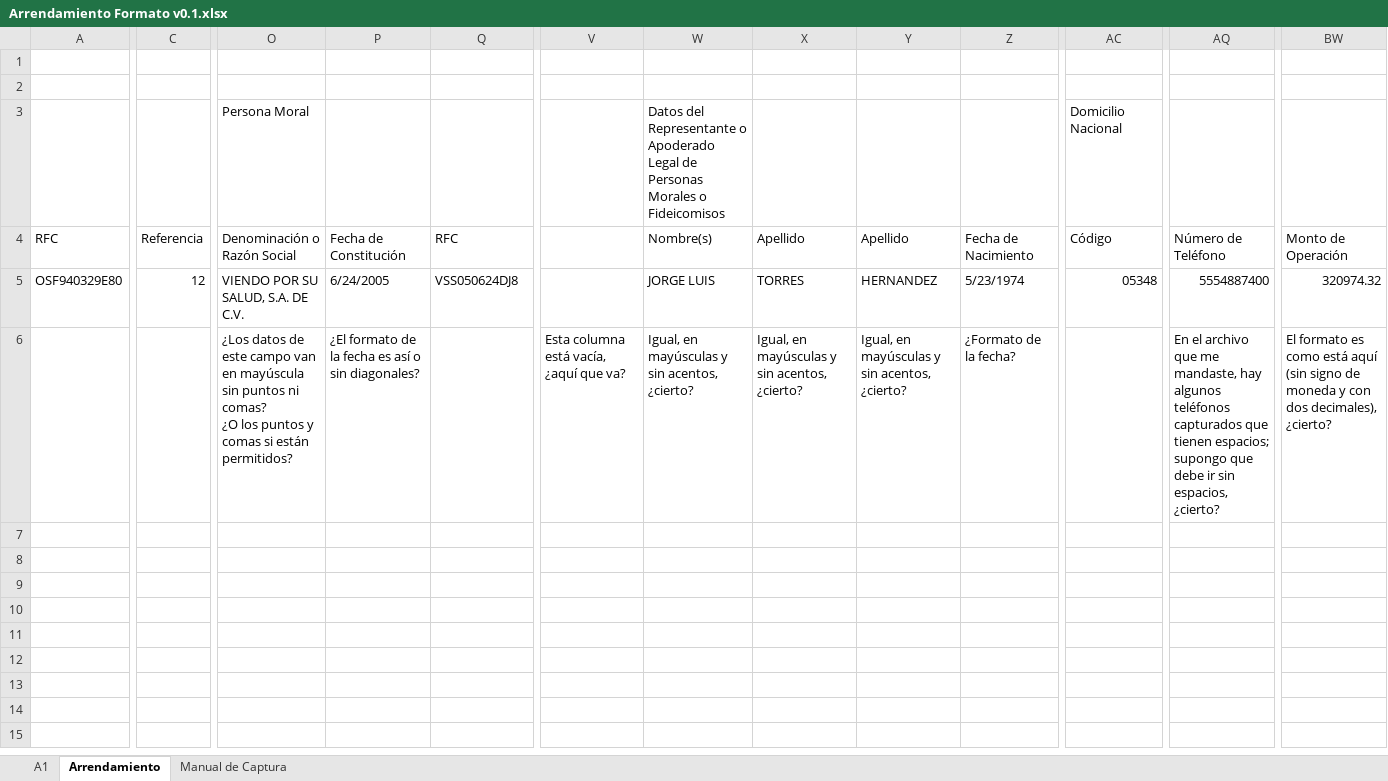
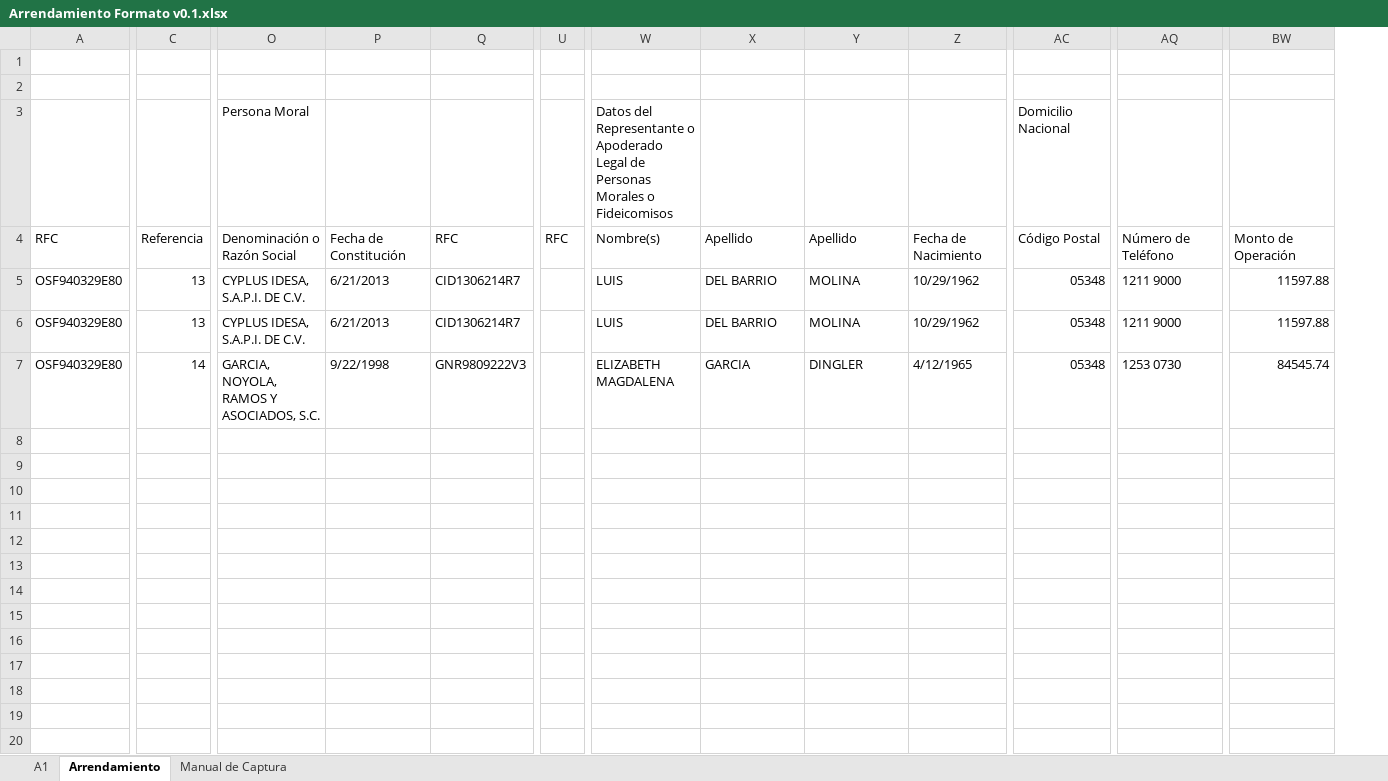
Before and after one commit to aldosan89/xmlConverter, an Excel workbook: uploads/Arrendamiento Formato v0.1.xlsx, sheet Arrendamiento, drawn as a sheet; only a part is shown, gaps mark what is left out; values as stored, in another font and other column widths than the file's, no cell formats; conditional formats not drawn; removed rows and columns are numbered as before the commit, all else as after; rows hold the shown columns only; ↵ is a line break in a cell; the diff covers the shown part only; the diff names each change by its address in the sheet, - before the commit and + after, or states it on an @@ line.

Commit message:
Arrendamiento 3 rows working

```diff
--- a/uploads/Arrendamiento Formato v0.1.xlsx (sheet Arrendamiento)
+++ b/uploads/Arrendamiento Formato v0.1.xlsx (sheet Arrendamiento)
+column U, row 4: RFC
-column V, row 6: Esta columna está vacía, ¿aquí que va?
-AC4: Código
+AC4: Código Postal
+row 5: OSF940329E80 | 13 | CYPLUS IDESA, S.A.P.I. DE C.V. | 6/21/2013 | CID1306214R7 |  | LUIS | DEL BARRIO | MOLINA | 10/29/1962 | 05348 | 1211 9000 | 11597.88
+row 6: OSF940329E80 | 13 | CYPLUS IDESA, S.A.P.I. DE C.V. | 6/21/2013 | CID1306214R7 |  | LUIS | DEL BARRIO | MOLINA | 10/29/1962 | 05348 | 1211 9000 | 11597.88
-C7: 12
+C7: 14
-O7: VIENDO POR SU SALUD, S.A. DE C.V.
+O7: GARCIA, NOYOLA, RAMOS Y ASOCIADOS, S.C.
-P7: 6/24/2005
+P7: 9/22/1998
-Q7: VSS050624DJ8
+Q7: GNR9809222V3
-W7: JORGE LUIS
+W7: ELIZABETH MAGDALENA
-X7: TORRES
+X7: GARCIA
-Y7: HERNANDEZ
+Y7: DINGLER
-Z7: 5/23/1974
+Z7: 4/12/1965
-AQ7: 5554887400
+AQ7: 1253 0730
-BW7: 320974.32
+BW7: 84545.74
-row 8:  |  | ¿Los datos de este campo van en mayúscula sin puntos ni comas? ↵ ¿O los puntos y comas si están permitidos? | ¿El formato de la fecha es así o sin diagonales? |  | Esta columna está vacía, ¿aquí que va? | Igual, en mayúsculas y sin acentos, ¿cierto? | Igual, en mayúsculas y sin acentos, ¿cierto? | Igual, en mayúsculas y sin acentos, ¿cierto? | ¿Formato de la fecha? |  | En el archivo que me mandaste, hay algunos teléfonos capturados que tienen espacios; supongo que debe ir sin espacios, ¿cierto? | El formato es como está aquí (sin signo de moneda y con dos decimales), ¿cierto?
+row 8: (empty)
+row 9: (empty)
+row 10: (empty)
+row 11: (empty)
+row 12: (empty)
+row 13: (empty)
+row 14: (empty)
+row 15: (empty)
+row 16: (empty)
+row 17: (empty)
+row 18: (empty)
+row 19: (empty)
+row 20: (empty)
```
Also changed, not shown: 79 added rows and 8 edited cells elsewhere in this sheet, sheet A1, cell formats, 5 other files.
